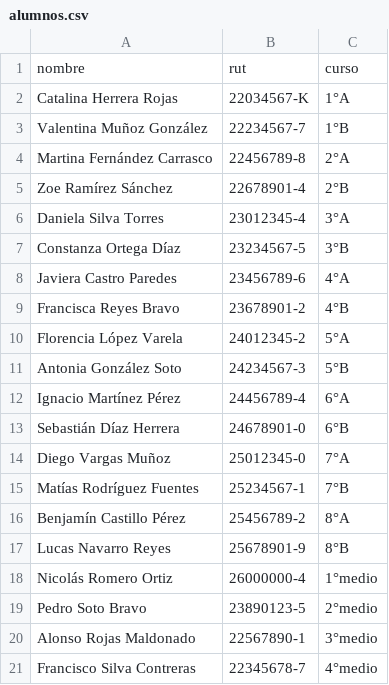
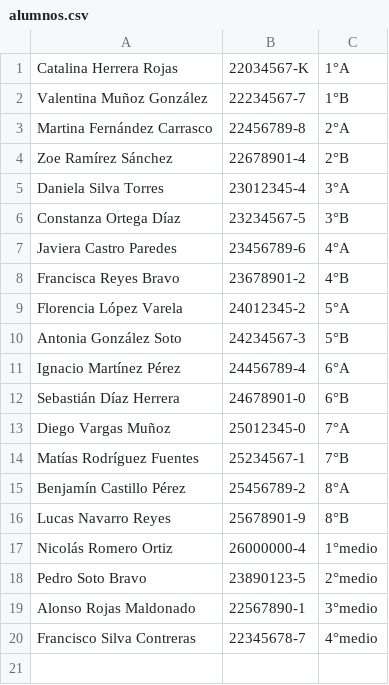
Before and after one commit to bejnaj/Proyecto-SIA, a CSV file: proyectoSIA/CSV/alumnos/alumnos.csv (was proyectoSIA/alumnos.csv), drawn as a sheet; the diff names each change by its address in the sheet, - before the commit and + after, or states it on an @@ line.

```diff
--- a/proyectoSIA/alumnos.csv
+++ b/proyectoSIA/CSV/alumnos/alumnos.csv
-row 1: nombre | rut | curso
```
Also changed, not shown: 3 other files.
